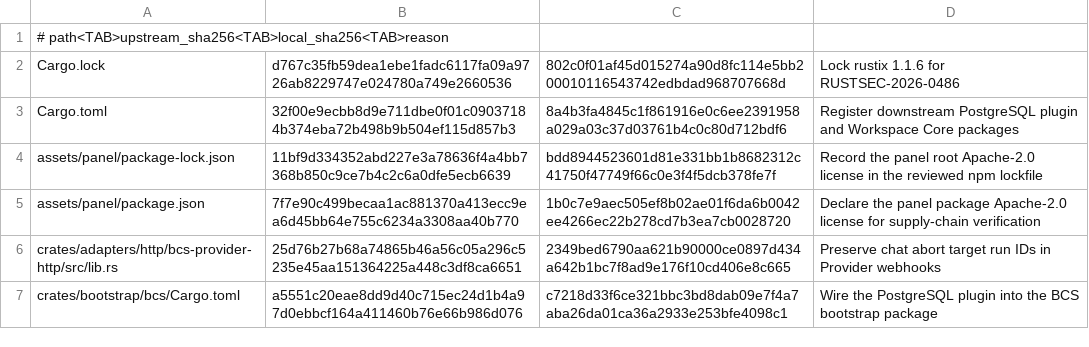
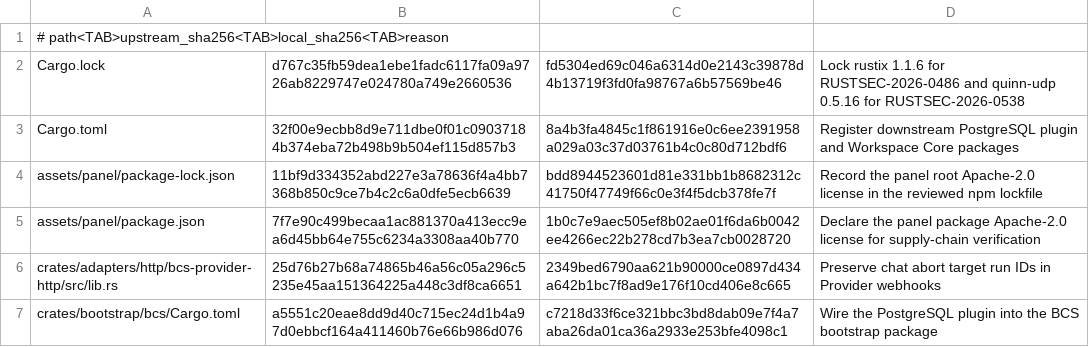
Before and after one commit to s1366560/agi-demos, a TSV file: third_party/avernet-bcs/DOWNSTREAM_PATCHES.tsv, drawn as a sheet; only a part is shown.

Commit message:
fix(deps): register quinn-udp 0.5.16 in the BCS import ledger
The imported Cargo.lock checksum is a reviewed downstream patch.
Record the RUSTSEC-2026-0538 bump beside the existing rustix pin.

```diff
--- a/third_party/avernet-bcs/DOWNSTREAM_PATCHES.tsv
+++ b/third_party/avernet-bcs/DOWNSTREAM_PATCHES.tsv
@@ -1,3 +1,3 @@
 # path<TAB>upstream_sha256<TAB>local_sha256<TAB>reason
-Cargo.lock	d767c35fb59dea1ebe1fadc6117fa09a9726ab8229747e024780a749e2660536	802c0f01af45d015274a90d8fc114e5bb200010116543742edbdad968707668d	Lock rustix 1.1.6 for RUSTSEC-2026-0486
+Cargo.lock	d767c35fb59dea1ebe1fadc6117fa09a9726ab8229747e024780a749e2660536	fd5304ed69c046a6314d0e2143c39878d4b13719f3fd0fa98767a6b57569be46	Lock rustix 1.1.6 for RUSTSEC-2026-0486 and quinn-udp 0.5.16 for RUSTSEC-2026-0538
 Cargo.toml	32f00e9ecbb8d9e711dbe0f01c09037184b374eba72b498b9b504ef115d857b3	8a4b3fa4845c1f861916e0c6ee2391958a029a03c37d03761b4c0c80d712bdf6	Register downstream PostgreSQL plugin and Workspace Core packages
```
